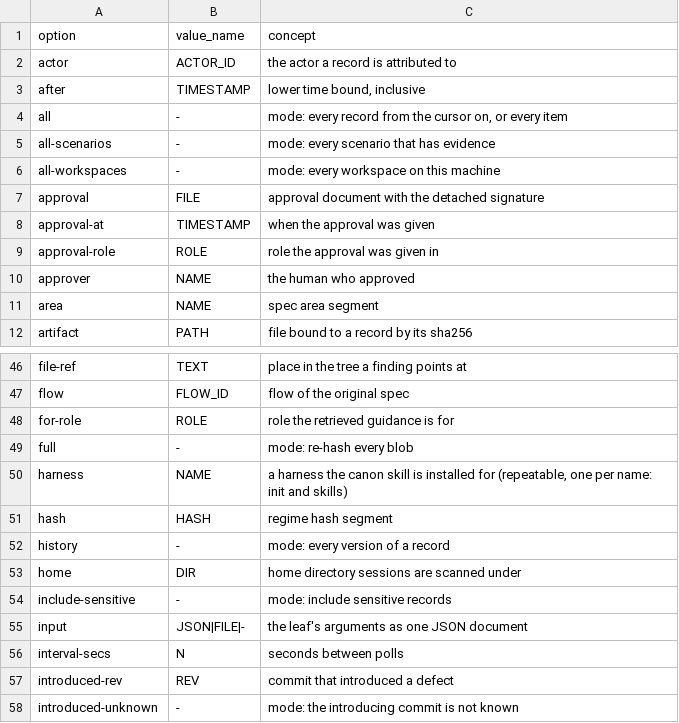
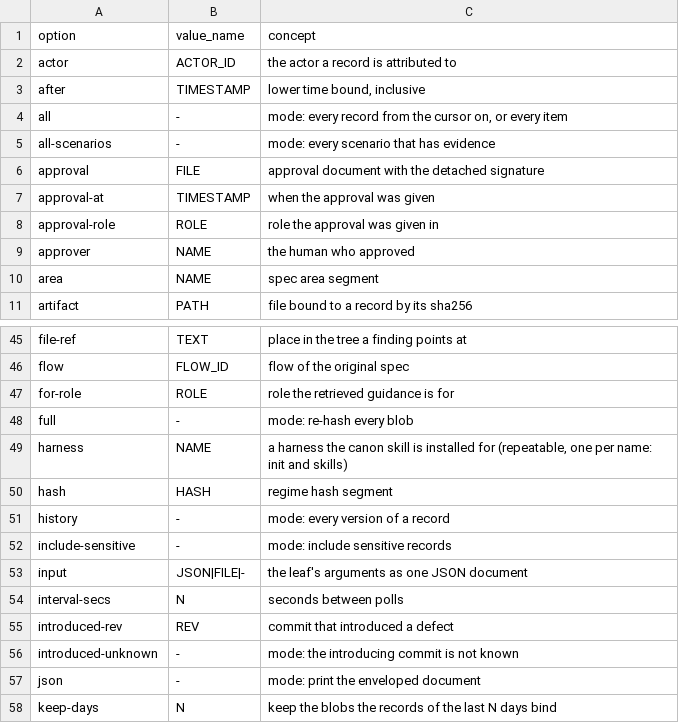
Before and after one commit to journeyWorker/canon, a TSV file: docs/design/cli-vocabulary.tsv, drawn as a sheet; only a part is shown, gaps mark what is left out; the shorter side is filled out with more unchanged rows.

Commit message:
test: pin command, schema and suite counts after ingest sessions leaves; design table and vocabulary drop the command (canon-0-39-session-ingest-removal)

```diff
--- a/docs/design/cli-vocabulary.tsv
+++ b/docs/design/cli-vocabulary.tsv
@@ -5,3 +5,2 @@ all	-	mode: every record from the cursor on, or every item
 all-scenarios	-	mode: every scenario that has evidence
-all-workspaces	-	mode: every workspace on this machine
 approval	FILE	approval document with the detached signature
@@ -52,3 +51,2 @@ hash	HASH	regime hash segment
 history	-	mode: every version of a record
-home	DIR	home directory sessions are scanned under
 include-sensitive	-	mode: include sensitive records
```
Also changed, not shown: 10 other files.
